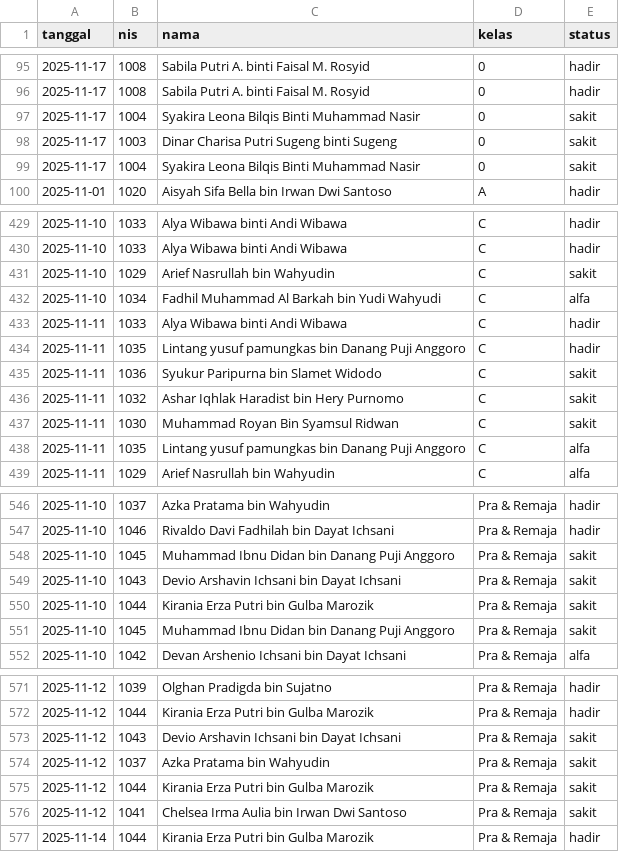
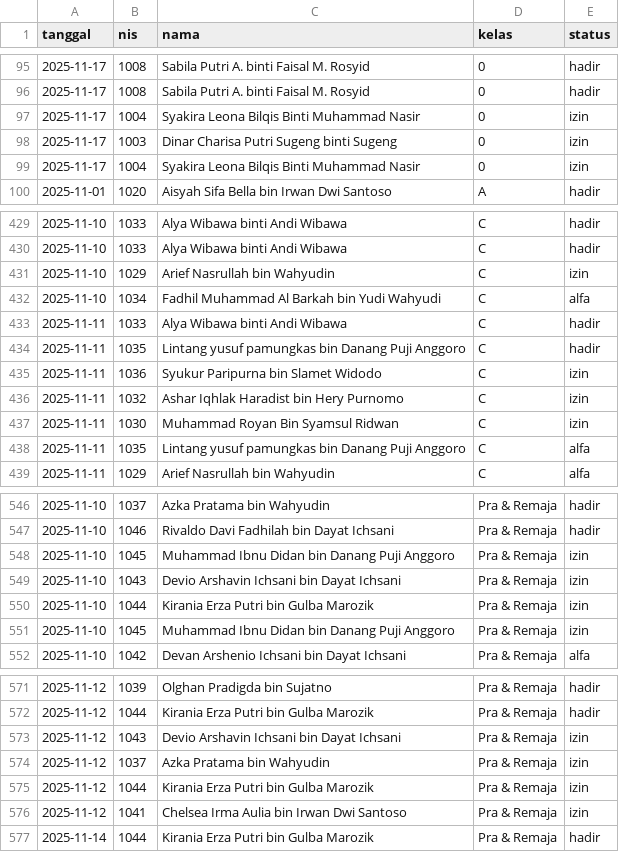
Before and after one commit to bidaayu/bidaayu-app, a CSV file: attendance_november_2025.csv, drawn as a sheet; only a part is shown, gaps mark what is left out; the diff covers the shown part only.

```diff
--- a/attendance_november_2025.csv
+++ b/attendance_november_2025.csv
@@ -96,5 +96,5 @@ tanggal,nis,nama,kelas,status
 2025-11-17,1008,Sabila Putri A. binti Faisal M. Rosyid,0,hadir
-2025-11-17,1004,Syakira Leona Bilqis Binti Muhammad Nasir,0,sakit
-2025-11-17,1003,Dinar Charisa Putri Sugeng binti Sugeng,0,sakit
-2025-11-17,1004,Syakira Leona Bilqis Binti Muhammad Nasir,0,sakit
+2025-11-17,1004,Syakira Leona Bilqis Binti Muhammad Nasir,0,izin
+2025-11-17,1003,Dinar Charisa Putri Sugeng binti Sugeng,0,izin
+2025-11-17,1004,Syakira Leona Bilqis Binti Muhammad Nasir,0,izin
 2025-11-01,1020,Aisyah Sifa Bella bin Irwan Dwi Santoso,A,hadir
@@ -430,3 +430,3 @@ tanggal,nis,nama,kelas,status
 2025-11-10,1033,Alya Wibawa binti Andi Wibawa,C,hadir
-2025-11-10,1029,Arief Nasrullah bin Wahyudin,C,sakit
+2025-11-10,1029,Arief Nasrullah bin Wahyudin,C,izin
 2025-11-10,1034,Fadhil Muhammad Al Barkah bin Yudi Wahyudi,C,alfa
@@ -434,5 +434,5 @@ tanggal,nis,nama,kelas,status
 2025-11-11,1035,Lintang yusuf pamungkas bin Danang Puji Anggoro,C,hadir
-2025-11-11,1036,Syukur Paripurna bin Slamet Widodo,C,sakit
-2025-11-11,1032,Ashar Iqhlak Haradist bin Hery Purnomo,C,sakit
-2025-11-11,1030,Muhammad Royan Bin Syamsul Ridwan,C,sakit
+2025-11-11,1036,Syukur Paripurna bin Slamet Widodo,C,izin
+2025-11-11,1032,Ashar Iqhlak Haradist bin Hery Purnomo,C,izin
+2025-11-11,1030,Muhammad Royan Bin Syamsul Ridwan,C,izin
 2025-11-11,1035,Lintang yusuf pamungkas bin Danang Puji Anggoro,C,alfa
@@ -547,6 +547,6 @@ tanggal,nis,nama,kelas,status
 2025-11-10,1046,Rivaldo Davi Fadhilah bin Dayat Ichsani,Pra & Remaja,hadir
-2025-11-10,1045,Muhammad Ibnu Didan bin Danang Puji Anggoro,Pra & Remaja,sakit
-2025-11-10,1043,Devio Arshavin Ichsani bin Dayat Ichsani,Pra & Remaja,sakit
-2025-11-10,1044,Kirania Erza Putri bin Gulba Marozik,Pra & Remaja,sakit
-2025-11-10,1045,Muhammad Ibnu Didan bin Danang Puji Anggoro,Pra & Remaja,sakit
+2025-11-10,1045,Muhammad Ibnu Didan bin Danang Puji Anggoro,Pra & Remaja,izin
+2025-11-10,1043,Devio Arshavin Ichsani bin Dayat Ichsani,Pra & Remaja,izin
+2025-11-10,1044,Kirania Erza Putri bin Gulba Marozik,Pra & Remaja,izin
+2025-11-10,1045,Muhammad Ibnu Didan bin Danang Puji Anggoro,Pra & Remaja,izin
 2025-11-10,1042,Devan Arshenio Ichsani bin Dayat Ichsani,Pra & Remaja,alfa
@@ -572,6 +572,6 @@ tanggal,nis,nama,kelas,status
 2025-11-12,1044,Kirania Erza Putri bin Gulba Marozik,Pra & Remaja,hadir
-2025-11-12,1043,Devio Arshavin Ichsani bin Dayat Ichsani,Pra & Remaja,sakit
-2025-11-12,1037,Azka Pratama bin Wahyudin,Pra & Remaja,sakit
-2025-11-12,1044,Kirania Erza Putri bin Gulba Marozik,Pra & Remaja,sakit
-2025-11-12,1041,Chelsea Irma Aulia bin Irwan Dwi Santoso,Pra & Remaja,sakit
+2025-11-12,1043,Devio Arshavin Ichsani bin Dayat Ichsani,Pra & Remaja,izin
+2025-11-12,1037,Azka Pratama bin Wahyudin,Pra & Remaja,izin
+2025-11-12,1044,Kirania Erza Putri bin Gulba Marozik,Pra & Remaja,izin
+2025-11-12,1041,Chelsea Irma Aulia bin Irwan Dwi Santoso,Pra & Remaja,izin
 2025-11-14,1044,Kirania Erza Putri bin Gulba Marozik,Pra & Remaja,hadir
```
Also changed, not shown: 76 edited cells elsewhere in this file.
